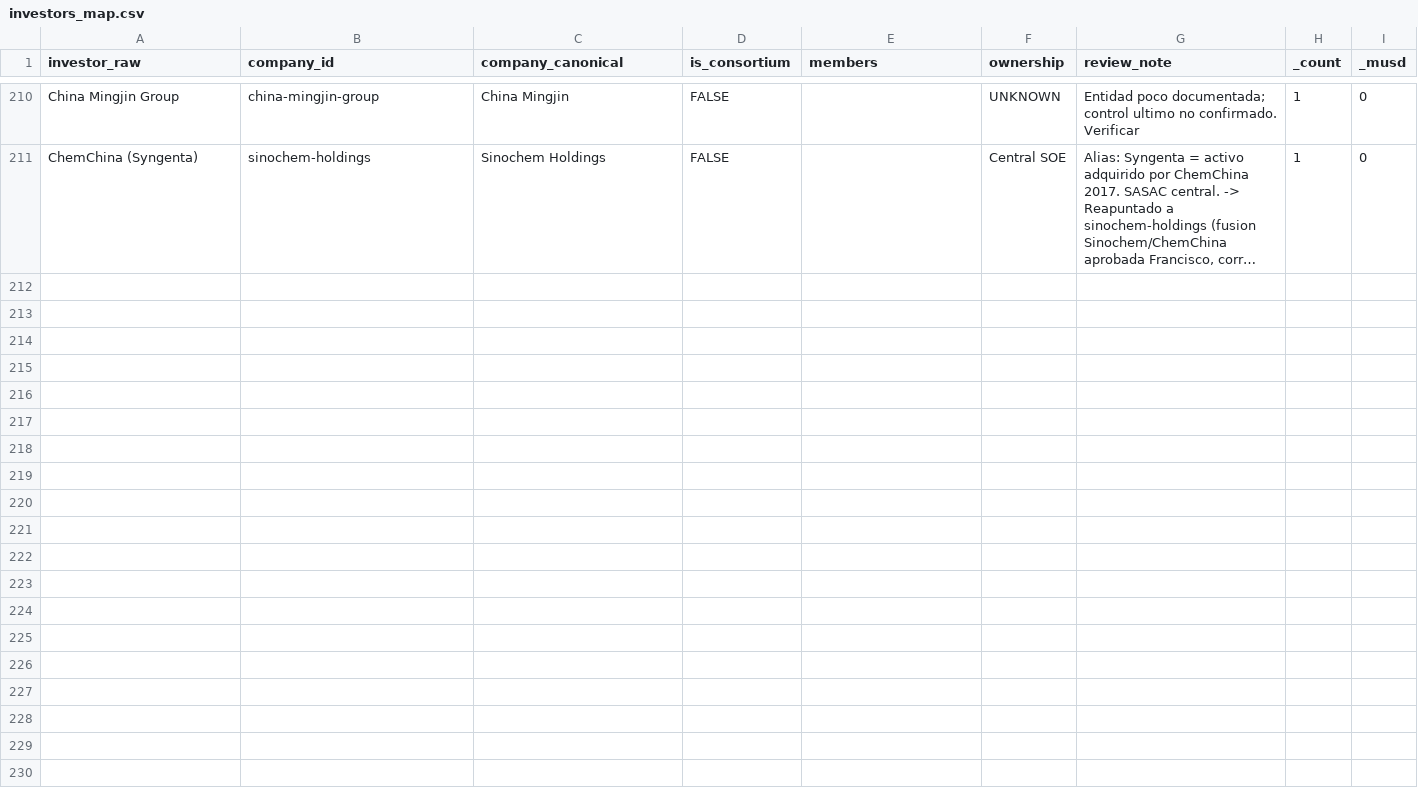
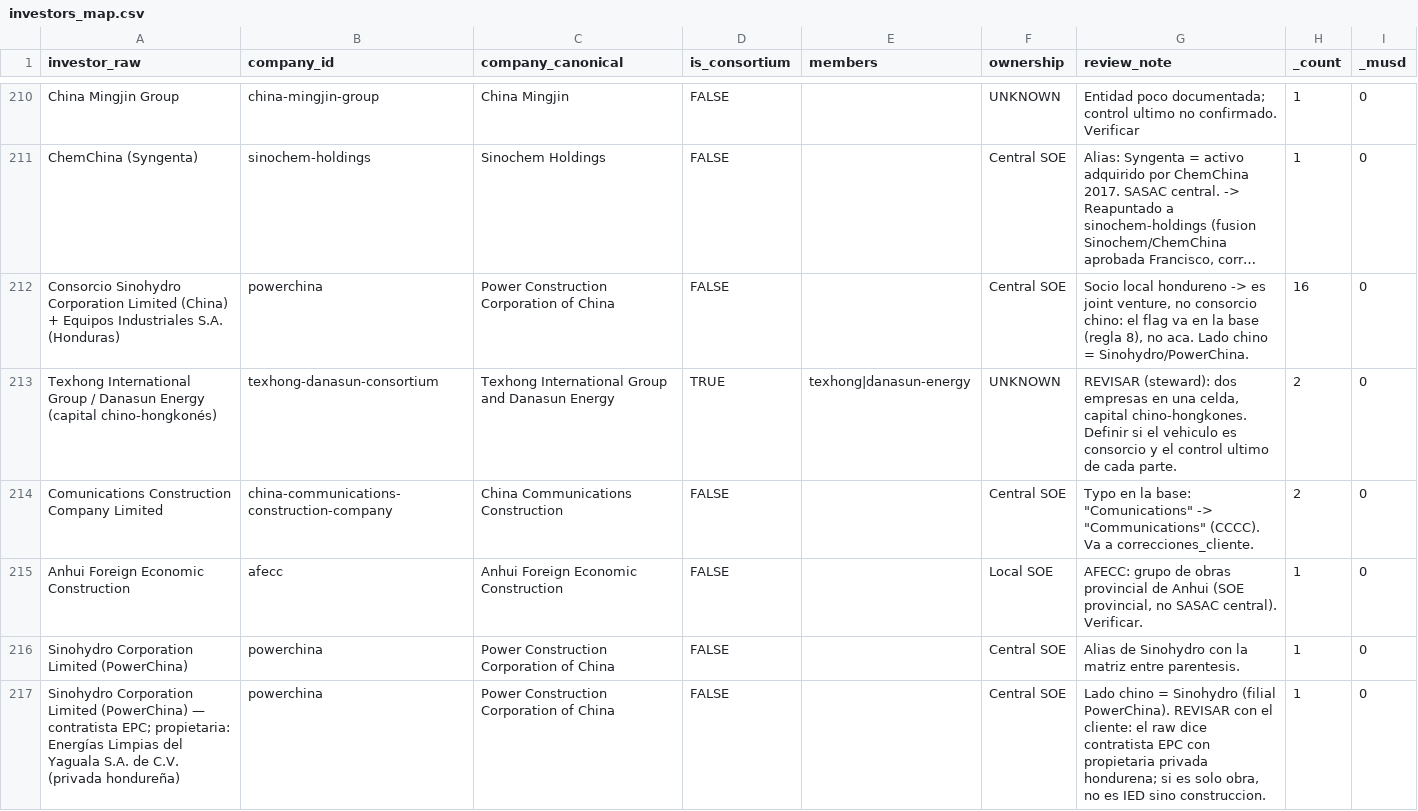
Before and after one commit to fsotoj/iclac-mapa-fdi, a CSV file: data/schema/investors_map.csv, drawn as a sheet; only a part is shown, gaps mark what is left out; long unchanged cells end in …; the diff covers the shown part only; the diff names each change by its address in the sheet, - before the commit and + after, or states it on an @@ line.

```diff
--- a/data/schema/investors_map.csv
+++ b/data/schema/investors_map.csv
+row 212: Consorcio Sinohydro Corporation Limited (China) + Equipos Industriales S.A. (Honduras) | powerchina | Power Construction Corporation of China | FALSE |  | Central SOE | Socio local hondureno -> es joint venture, no consorcio chino: el flag va en la base (regla 8), no aca. Lado chino = Sinohydro/PowerChina. | 16 | 0
+row 213: Texhong International Group / Danasun Energy (capital chino-hongkonés) | texhong-danasun-consortium | Texhong International Group and Danasun Energy | TRUE | texhong|danasun-energy | UNKNOWN | REVISAR (steward): dos empresas en una celda, capital chino-hongkones. Definir si el vehiculo es consorcio y el control ultimo de cada parte. | 2 | 0
+row 214: Comunications Construction Company Limited | china-communications-construction-company | China Communications Construction | FALSE |  | Central SOE | Typo en la base: "Comunications" -> "Communications" (CCCC). Va a correcciones_cliente. | 2 | 0
+row 215: Anhui Foreign Economic Construction | afecc | Anhui Foreign Economic Construction | FALSE |  | Local SOE | AFECC: grupo de obras provincial de Anhui (SOE provincial, no SASAC central). Verificar. | 1 | 0
+row 216: Sinohydro Corporation Limited (PowerChina) | powerchina | Power Construction Corporation of China | FALSE |  | Central SOE | Alias de Sinohydro con la matriz entre parentesis. | 1 | 0
+row 217: Sinohydro Corporation Limited (PowerChina) — contratista EPC; propietaria: Energías Limpias del Yaguala S.A. de C.V. (privada hondureña) | powerchina | Power Construction Corporation of China | FALSE |  | Central SOE | Lado chino = Sinohydro (filial PowerChina). REVISAR con el cliente: el raw dice contratista EPC con propietaria privada hondurena; si es solo obra, no es IED sino construccion. | 1 | 0
```
Also changed, not shown: 6 added rows elsewhere in this file, data/schema/countries.csv, 35 other files.
